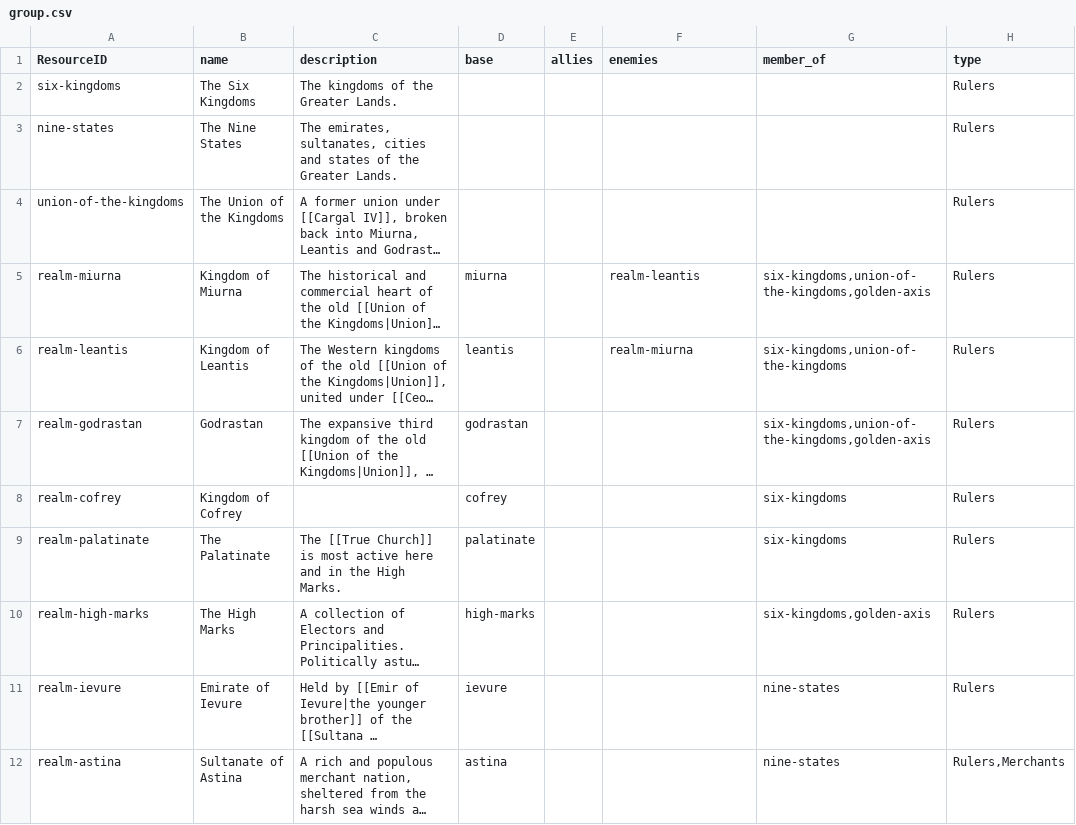
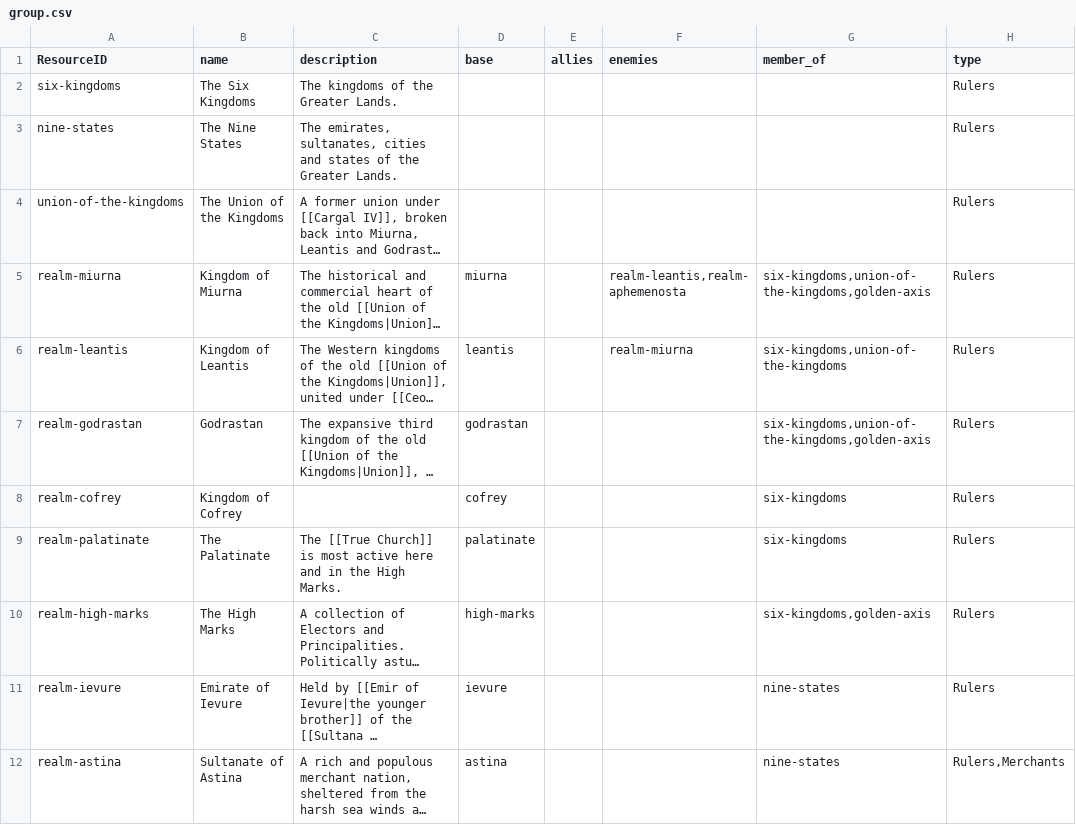
Before and after one commit to philtweir/cairn-world, a CSV file: layers/antenexus/data/group.csv, drawn as a sheet; only a part is shown; long unchanged cells end in …; the diff covers the shown part only; the diff names each change by its address in the sheet, - before the commit and + after, or states it on an @@ line.

```diff
--- a/layers/antenexus/data/group.csv
+++ b/layers/antenexus/data/group.csv
-F5 (enemies): realm-leantis
+F5 (enemies): realm-leantis,realm-aphemenosta
```
Also changed, not shown: 2 edited cells elsewhere in this file, layers/antenexus-hidden/data/npc.csv, layers/antenexus/data/event.csv, 1 other file.
